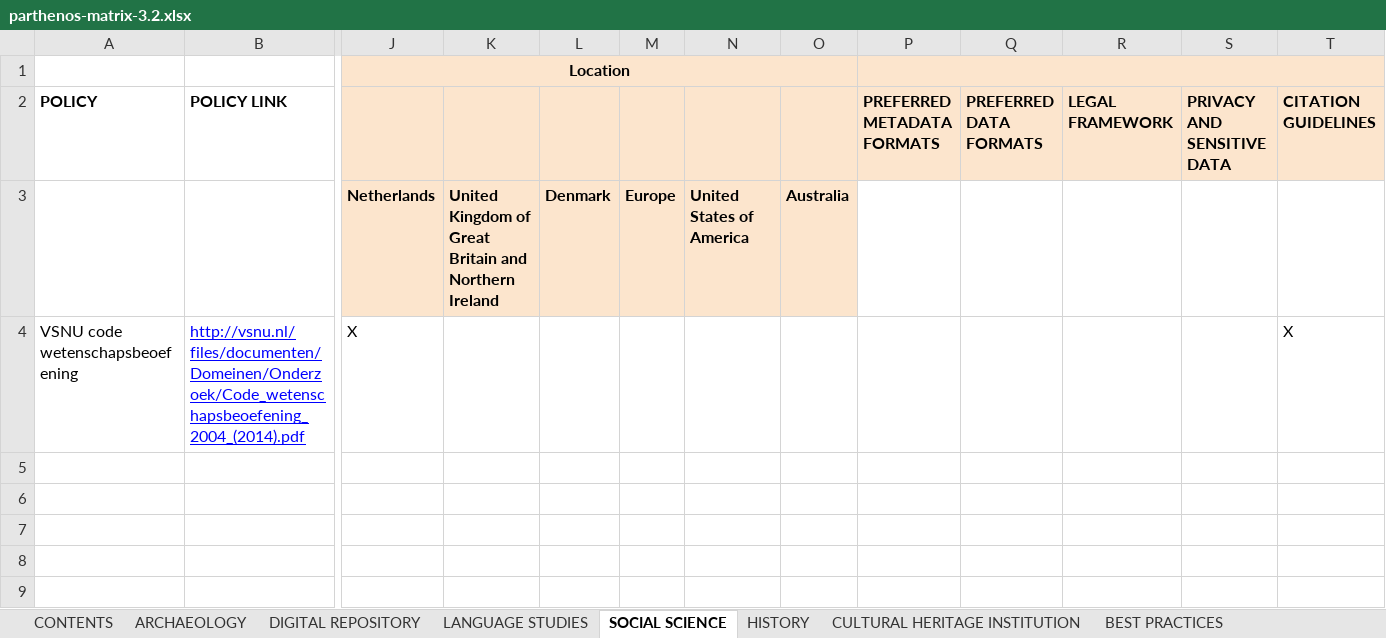
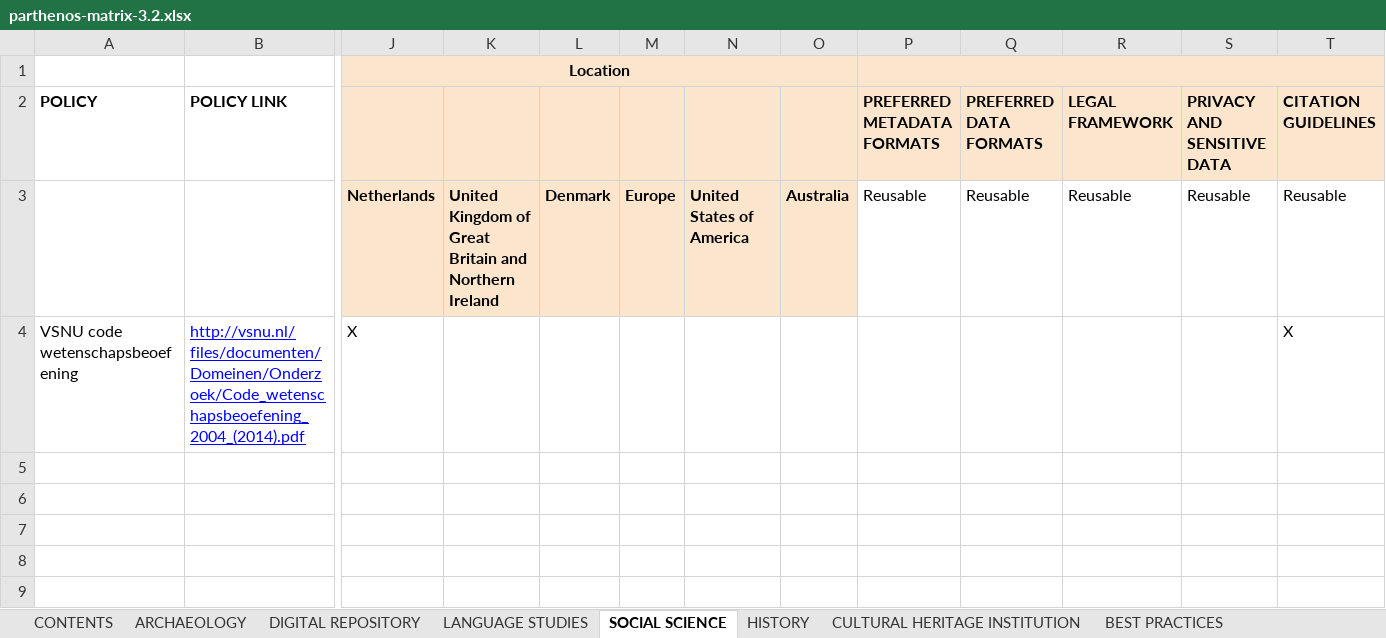
Before and after one commit to DANS-KNAW/parthenos-widget, an Excel workbook: data/parthenos-matrix-3.2.xlsx, sheet SOCIAL SCIENCE, drawn as a sheet; only a part is shown, gaps mark what is left out; values as stored, in another font and other column widths than the file's, no borders; charts and pictures not drawn; removed rows and columns are numbered as before the commit, all else as after; rows hold the shown columns only; the diff names each change by its address in the sheet, - before the commit and + after, or states it on an @@ line.

```diff
--- a/data/parthenos-matrix-3.2.xlsx (sheet SOCIAL SCIENCE)
+++ b/data/parthenos-matrix-3.2.xlsx (sheet SOCIAL SCIENCE)
-row 3:  |  | Netherlands | United Kingdom of Great Britain and Northern Ireland | Denmark | Europe | United States of America | Australia
+row 3:  |  | Netherlands | United Kingdom of Great Britain and Northern Ireland | Denmark | Europe | United States of America | Australia | Reusable | Reusable | Reusable | Reusable | Reusable
```
Also changed, not shown: sheet ARCHAEOLOGY, sheet CULTURAL HERITAGE INSTITUTION, sheet LANGUAGE STUDIES, sheet HISTORY.
